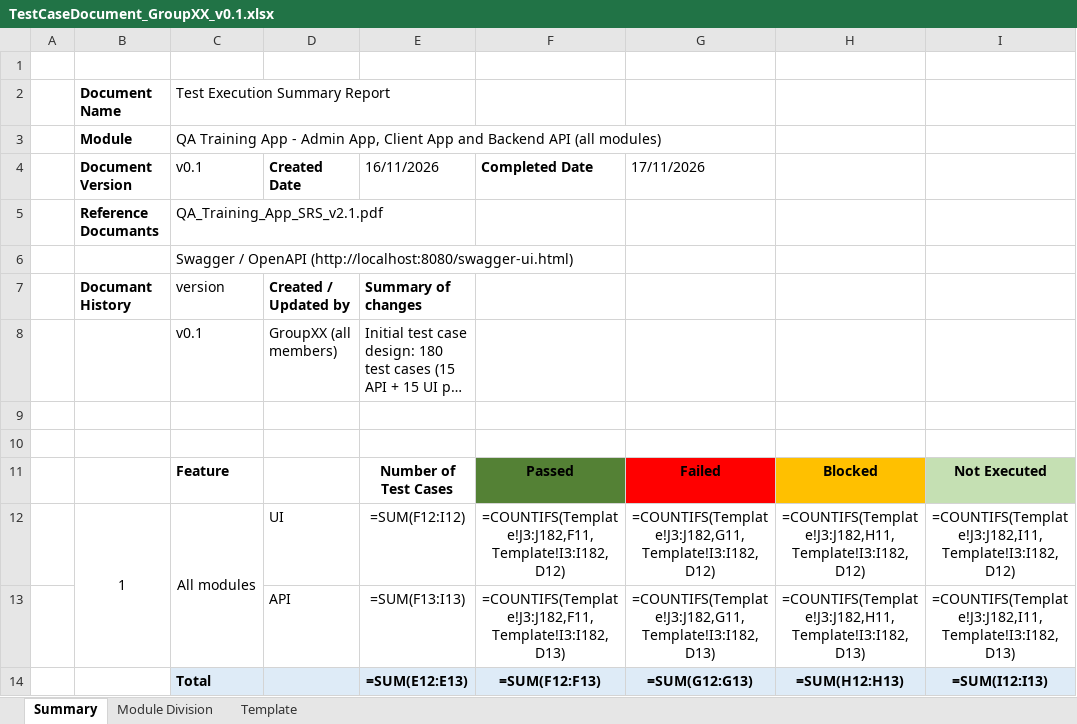
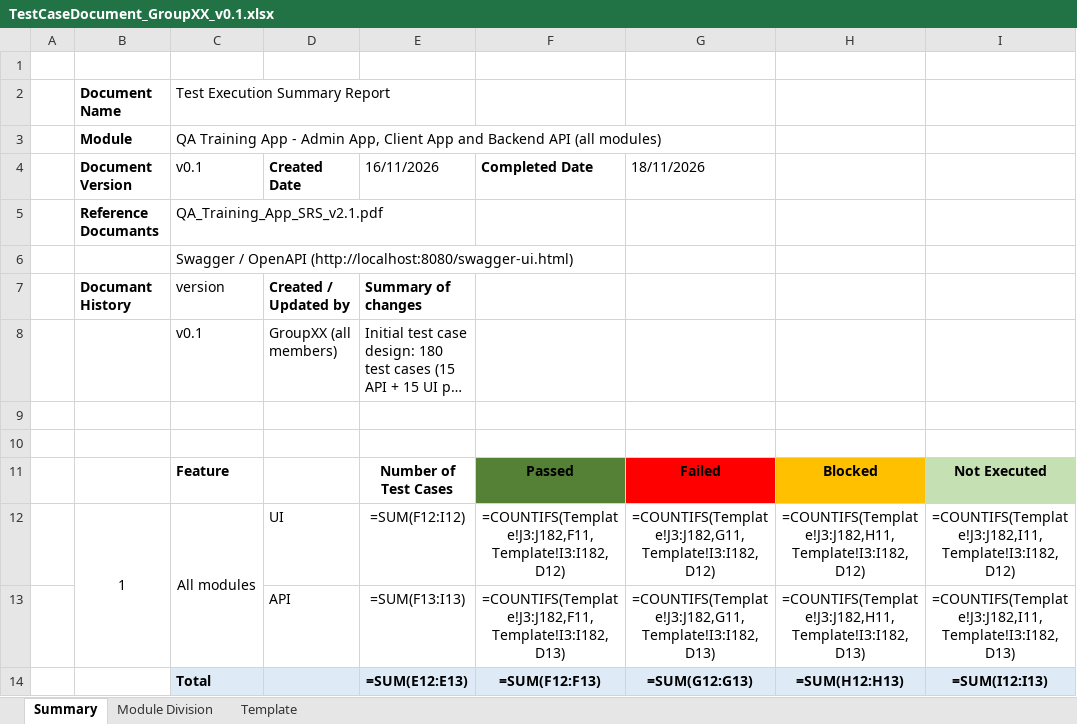
Before and after one commit to Kumanjanadga/IS4600_Group_Assignment, an Excel workbook: TestCaseDocument_GroupXX_v0.1.xlsx, sheet Summary, drawn as a sheet; long unchanged cells end in …; values as stored, in another font and other column widths than the file's, no borders; formulas without a stored value are shown as written; the diff names each change by its address in the sheet, - before the commit and + after, or states it on an @@ line.

```diff
--- a/TestCaseDocument_GroupXX_v0.1.xlsx (sheet Summary)
+++ b/TestCaseDocument_GroupXX_v0.1.xlsx (sheet Summary)
-G4: 17/11/2026
+G4: 18/11/2026
```
Also changed, not shown: sheet Template, sheet Module Division, 2 other files.
